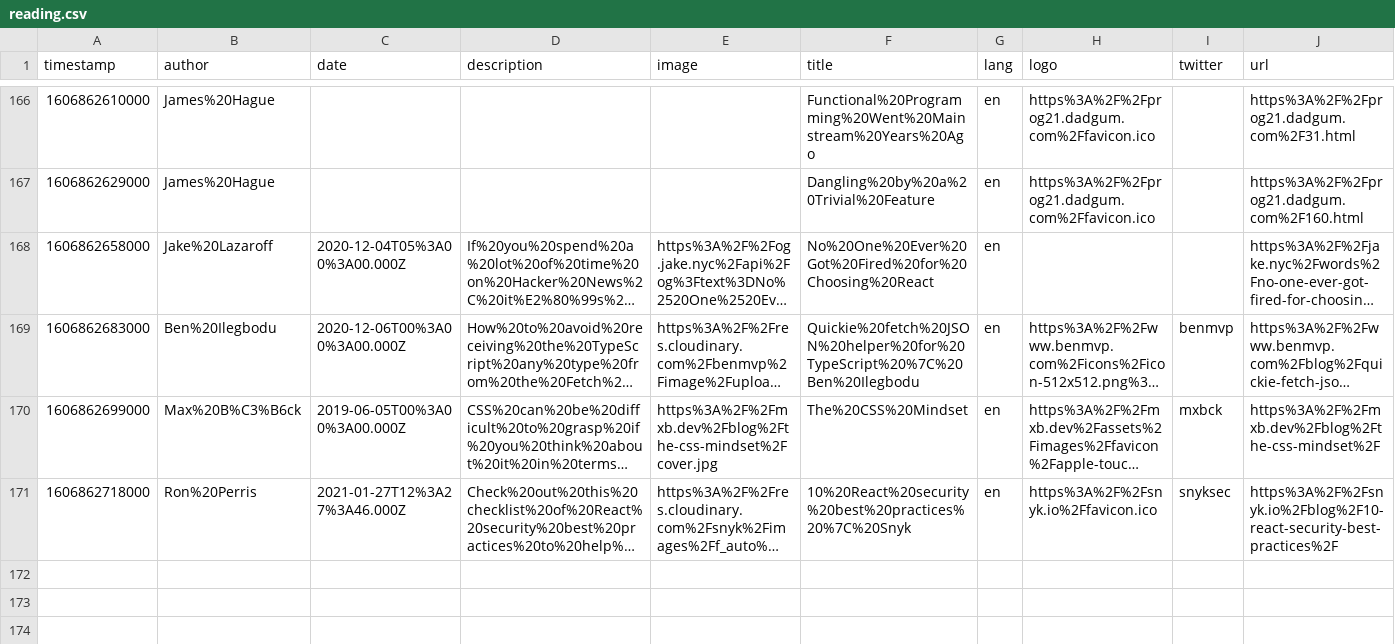
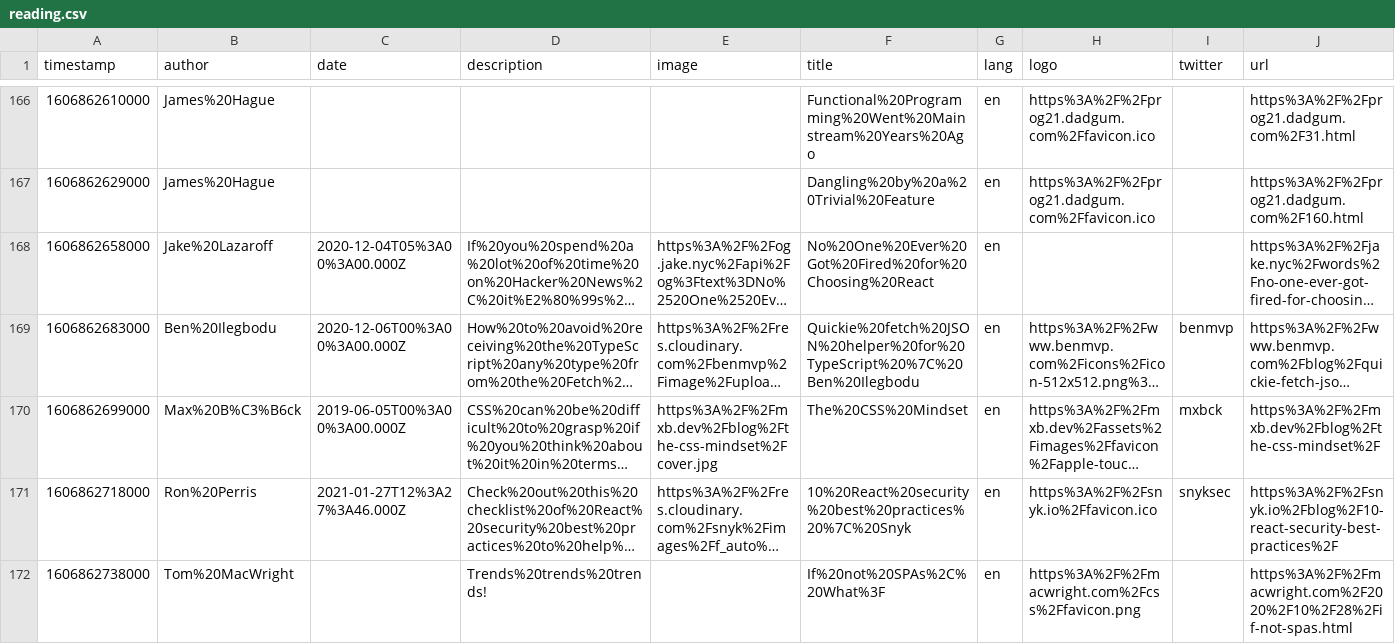
Before and after one commit to eckertalex/database, a CSV file: reading.csv, drawn as a sheet; only a part is shown, gaps mark what is left out; long unchanged cells end in …; the diff names each change by its address in the sheet, - before the commit and + after, or states it on an @@ line.

Commit message:
gitrows: Add https://macwright.com/2020/10/28/if-not-spas.html

```diff
--- a/reading.csv
+++ b/reading.csv
+row 172: 1606862738000 | Tom%20MacWright |  | Trends%20trends%20trends! |  | If%20not%20SPAs%2C%20What%3F | en | https%3A%2F%2Fmacwright.com%2Fcss%2Ffavicon.png |  | https%3A%2F%2Fmacwright.com%2F2020%2F10%2F28%2Fif-not-spas.html
```
